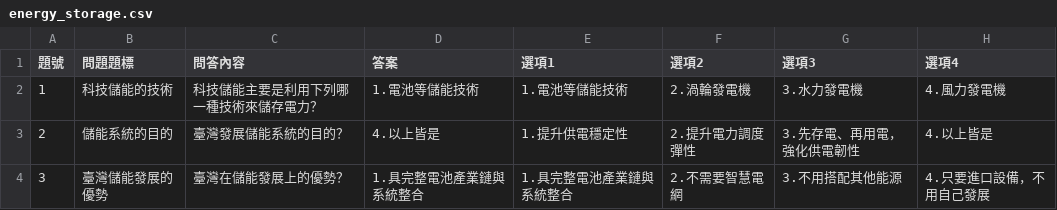
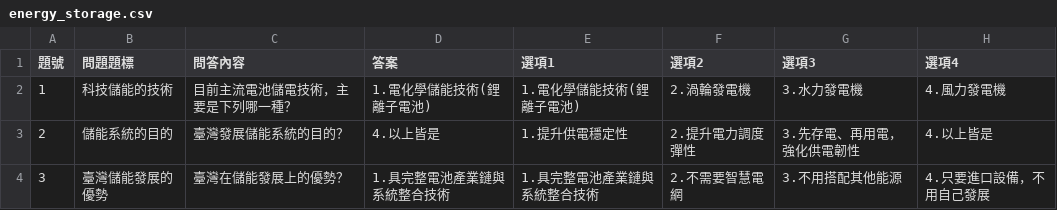
Before and after one commit to SeabunnyTech/energy-exam, a CSV file: questions/energy_storage.csv, drawn as a sheet.

```diff
--- a/questions/energy_storage.csv
+++ b/questions/energy_storage.csv
@@ -1,4 +1,4 @@
 題號,問題題標,問答內容,答案,選項1,選項2,選項3,選項4
-1,科技儲能的技術,科技儲能主要是利用下列哪一種技術來儲存電力？,1.電池等儲能技術,1.電池等儲能技術,2.渦輪發電機,3.水力發電機,4.風力發電機
+1,科技儲能的技術,目前主流電池儲電技術，主要是下列哪一種？,1.電化學儲能技術(鋰離子電池),1.電化學儲能技術(鋰離子電池),2.渦輪發電機,3.水力發電機,4.風力發電機
 2,儲能系統的目的,臺灣發展儲能系統的目的？,4.以上皆是,1.提升供電穩定性,2.提升電力調度彈性,3.先存電、再用電，強化供電韌性,4.以上皆是
-3,臺灣儲能發展的優勢,臺灣在儲能發展上的優勢？,1.具完整電池產業鏈與系統整合,1.具完整電池產業鏈與系統整合,2.不需要智慧電網,3.不用搭配其他能源,4.只要進口設備，不用自己發展
+3,臺灣儲能發展的優勢,臺灣在儲能發展上的優勢？,1.具完整電池產業鏈與系統整合技術,1.具完整電池產業鏈與系統整合技術,2.不需要智慧電網,3.不用搭配其他能源,4.只要進口設備，不用自己發展
```
Also changed, not shown: questions/geothermal.csv, questions/solar_ground.csv, 7 other files.
